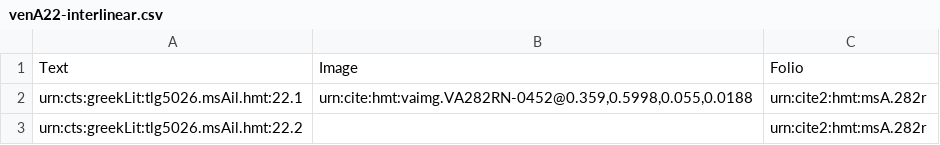
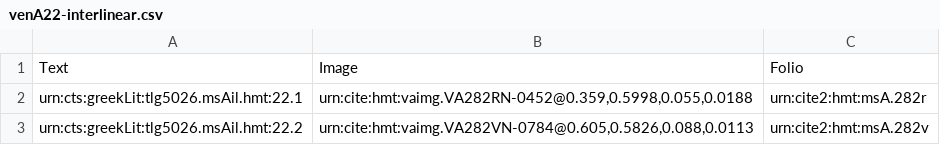
Before and after one commit to hmteditors/closed-hmt-22, a CSV file: collections/venA22-interlinear.csv, drawn as a sheet.

Commit message:
Create venA22-interlinear.csv

```diff
--- a/collections/venA22-interlinear.csv
+++ b/collections/venA22-interlinear.csv
@@ -2,2 +2,2 @@ Text,Image,Folio
 urn:cts:greekLit:tlg5026.msAil.hmt:22.1,"urn:cite:hmt:vaimg.VA282RN-0452@0.359,0.5998,0.055,0.0188",urn:cite2:hmt:msA.282r
-urn:cts:greekLit:tlg5026.msAil.hmt:22.2,"",urn:cite2:hmt:msA.282r
+urn:cts:greekLit:tlg5026.msAil.hmt:22.2,"urn:cite:hmt:vaimg.VA282VN-0784@0.605,0.5826,0.088,0.0113",urn:cite2:hmt:msA.282v
```
